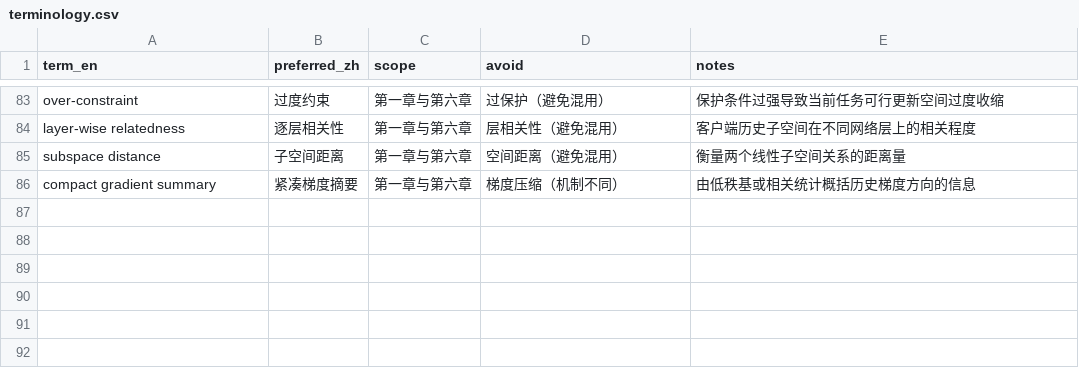
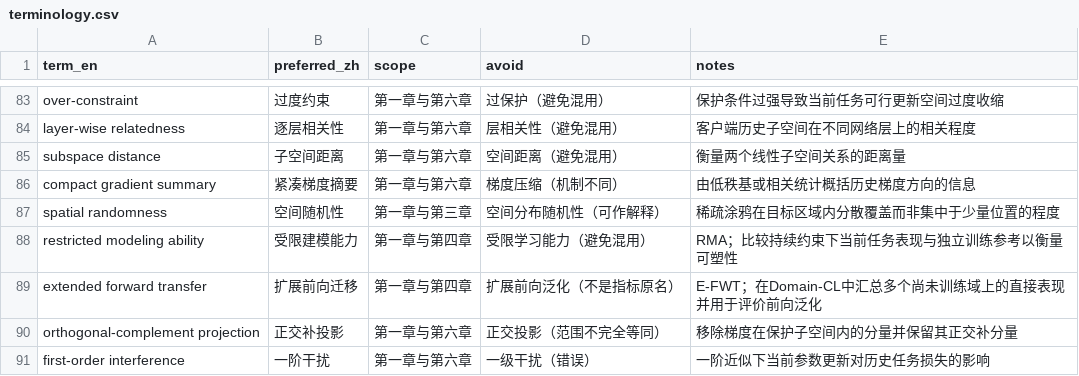
Before and after one commit to DLwbm123/phd-thesis, a CSV file: qa/terminology.csv, drawn as a sheet; only a part is shown, gaps mark what is left out; the diff names each change by its address in the sheet, - before the commit and + after, or states it on an @@ line.

```diff
--- a/qa/terminology.csv
+++ b/qa/terminology.csv
+row 87: spatial randomness | 空间随机性 | 第一章与第三章 | 空间分布随机性（可作解释） | 稀疏涂鸦在目标区域内分散覆盖而非集中于少量位置的程度
+row 88: restricted modeling ability | 受限建模能力 | 第一章与第四章 | 受限学习能力（避免混用） | RMA；比较持续约束下当前任务表现与独立训练参考以衡量可塑性
+row 89: extended forward transfer | 扩展前向迁移 | 第一章与第四章 | 扩展前向泛化（不是指标原名） | E-FWT；在Domain-CL中汇总多个尚未训练域上的直接表现并用于评价前向泛化
+row 90: orthogonal-complement projection | 正交补投影 | 第一章与第六章 | 正交投影（范围不完全等同） | 移除梯度在保护子空间内的分量并保留其正交补分量
+row 91: first-order interference | 一阶干扰 | 第一章与第六章 | 一级干扰（错误） | 一阶近似下当前参数更新对历史任务损失的影响
```
Also changed, not shown: evidence/claims.csv, qa/chapter_status.csv, 4 other files.
